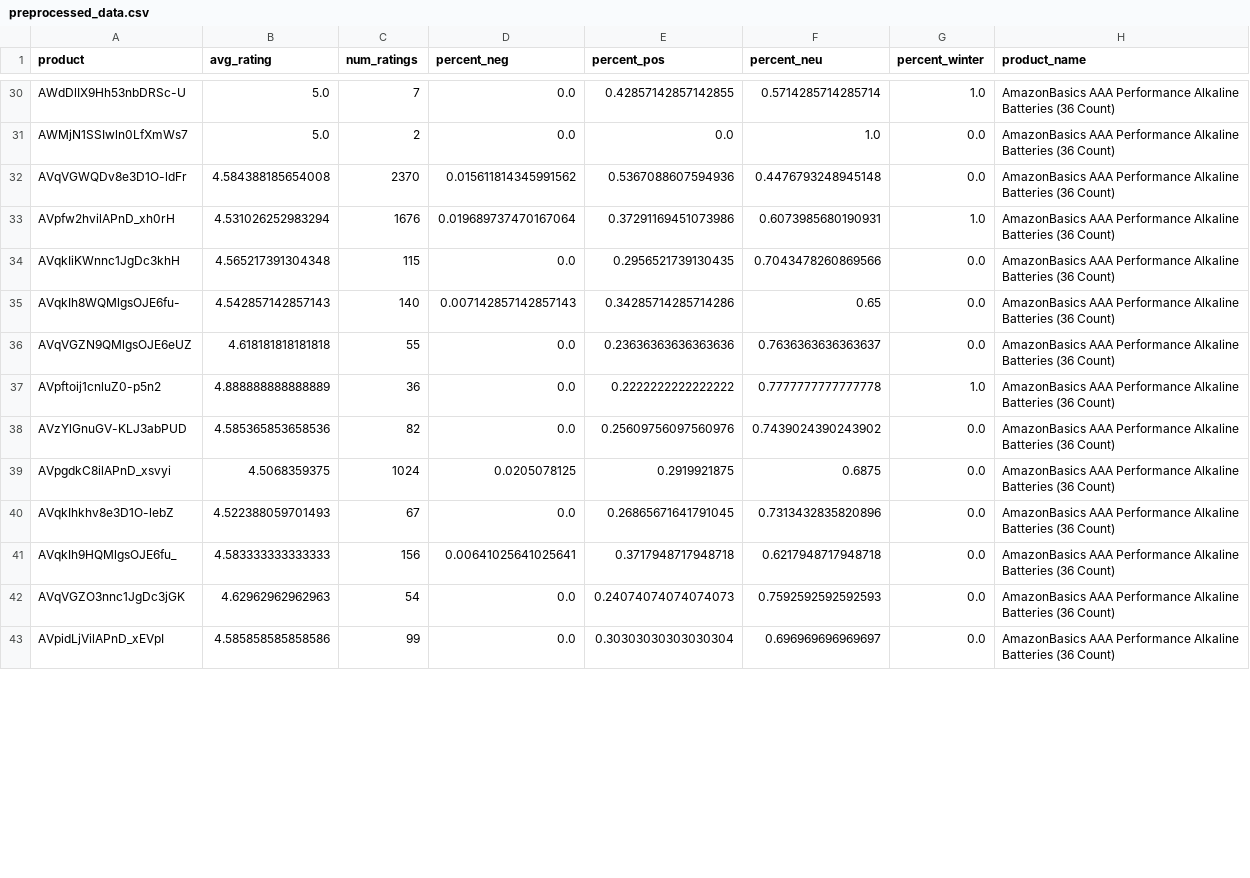
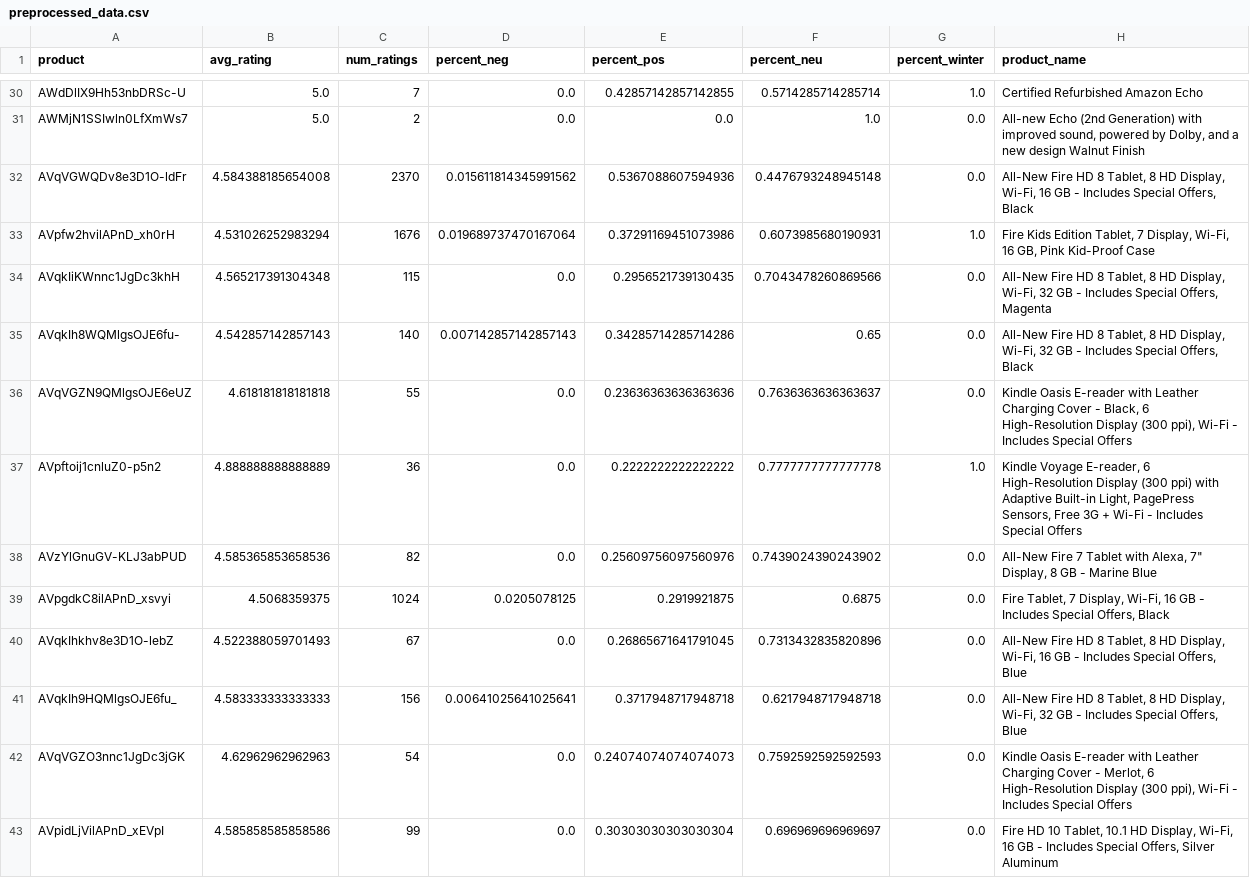
Before and after one commit to sofia-llacer-caro/text-mining-practice, a CSV file: assignments/assignment_4/preprocessed_data.csv, drawn as a sheet; only a part is shown, gaps mark what is left out; the diff covers the shown part only; the diff names each change by its address in the sheet, - before the commit and + after, or states it on an @@ line.

```diff
--- a/assignments/assignment_4/preprocessed_data.csv
+++ b/assignments/assignment_4/preprocessed_data.csv
-H30 (product_name): AmazonBasics AAA Performance Alkaline Batteries (36 Count)
+H30 (product_name): Certified Refurbished Amazon Echo
-H31 (product_name): AmazonBasics AAA Performance Alkaline Batteries (36 Count)
+H31 (product_name): All-new Echo (2nd Generation) with improved sound, powered by Dolby, and a new design Walnut Finish
-H32 (product_name): AmazonBasics AAA Performance Alkaline Batteries (36 Count)
+H32 (product_name): All-New Fire HD 8 Tablet, 8 HD Display, Wi-Fi, 16 GB - Includes Special Offers, Black
-H33 (product_name): AmazonBasics AAA Performance Alkaline Batteries (36 Count)
+H33 (product_name): Fire Kids Edition Tablet, 7 Display, Wi-Fi, 16 GB, Pink Kid-Proof Case
-H34 (product_name): AmazonBasics AAA Performance Alkaline Batteries (36 Count)
+H34 (product_name): All-New Fire HD 8 Tablet, 8 HD Display, Wi-Fi, 32 GB - Includes Special Offers, Magenta
-H35 (product_name): AmazonBasics AAA Performance Alkaline Batteries (36 Count)
+H35 (product_name): All-New Fire HD 8 Tablet, 8 HD Display, Wi-Fi, 32 GB - Includes Special Offers, Black
-H36 (product_name): AmazonBasics AAA Performance Alkaline Batteries (36 Count)
+H36 (product_name): Kindle Oasis E-reader with Leather Charging Cover - Black, 6 High-Resolution Display (300 ppi), Wi-Fi - Includes Special Offers
-H37 (product_name): AmazonBasics AAA Performance Alkaline Batteries (36 Count)
+H37 (product_name): Kindle Voyage E-reader, 6 High-Resolution Display (300 ppi) with Adaptive Built-in Light, PagePress Sensors, Free 3G + Wi-Fi - Includes Special Offers
-H38 (product_name): AmazonBasics AAA Performance Alkaline Batteries (36 Count)
+H38 (product_name): All-New Fire 7 Tablet with Alexa, 7" Display, 8 GB - Marine Blue
-H39 (product_name): AmazonBasics AAA Performance Alkaline Batteries (36 Count)
+H39 (product_name): Fire Tablet, 7 Display, Wi-Fi, 16 GB - Includes Special Offers, Black
-H40 (product_name): AmazonBasics AAA Performance Alkaline Batteries (36 Count)
+H40 (product_name): All-New Fire HD 8 Tablet, 8 HD Display, Wi-Fi, 16 GB - Includes Special Offers, Blue
-H41 (product_name): AmazonBasics AAA Performance Alkaline Batteries (36 Count)
+H41 (product_name): All-New Fire HD 8 Tablet, 8 HD Display, Wi-Fi, 32 GB - Includes Special Offers, Blue
-H42 (product_name): AmazonBasics AAA Performance Alkaline Batteries (36 Count)
+H42 (product_name): Kindle Oasis E-reader with Leather Charging Cover - Merlot, 6 High-Resolution Display (300 ppi), Wi-Fi - Includes Special Offers
-H43 (product_name): AmazonBasics AAA Performance Alkaline Batteries (36 Count)
+H43 (product_name): Fire HD 10 Tablet, 10.1 HD Display, Wi-Fi, 16 GB - Includes Special Offers, Silver Aluminum
```
Also changed, not shown: 50 edited cells elsewhere in this file, 2 other files.
